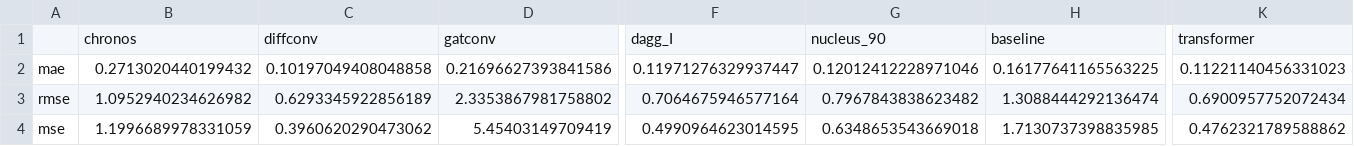
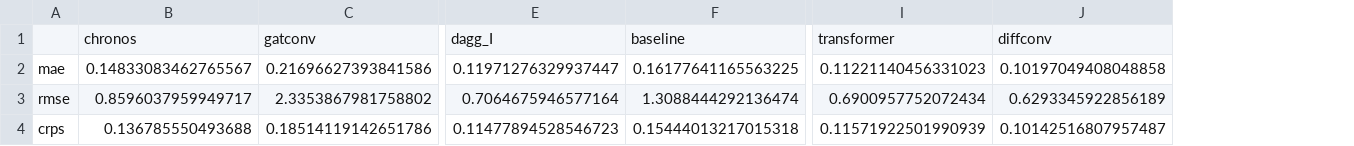
Before and after one commit to MatyaAydin/SemesterProject, a CSV file: src/diffstg/ewz_daily_results.csv, drawn as a sheet; only a part is shown, gaps mark what is left out; removed rows and columns are numbered as before the commit, all else as after; rows hold the shown columns only; the diff names each change by its address in the sheet, - before the commit and + after, or states it on an @@ line.

```diff
--- a/src/diffstg/ewz_daily_results.csv
+++ b/src/diffstg/ewz_daily_results.csv
-column C, rows 1-3: diffconv | 0.10197049408048858 | 0.6293345922856189
-column G, rows 1-3: nucleus_90 | 0.12012412228971046 | 0.7967843838623482
+column J, rows 1-3: diffconv | 0.10197049408048858 | 0.6293345922856189
-B2: 0.2713020440199432
+B2: 0.14833083462765567
-B3: 1.0952940234626982
+B3: 0.8596037959949717
-row 4: mse | 1.1996689978331059 | 0.3960620290473062 | 5.45403149709419 | 0.4990964623014595 | 0.6348653543669018 | 1.7130737398835985 | 0.4762321789588862
+row 4: crps | 0.136785550493688 | 0.18514119142651786 | 0.11477894528546723 | 0.15444013217015318 | 0.11571922501990939 | 0.10142516807957487
```
Also changed, not shown: src/diffstg/electricity_benchmark_results.csv, 13 other files.
